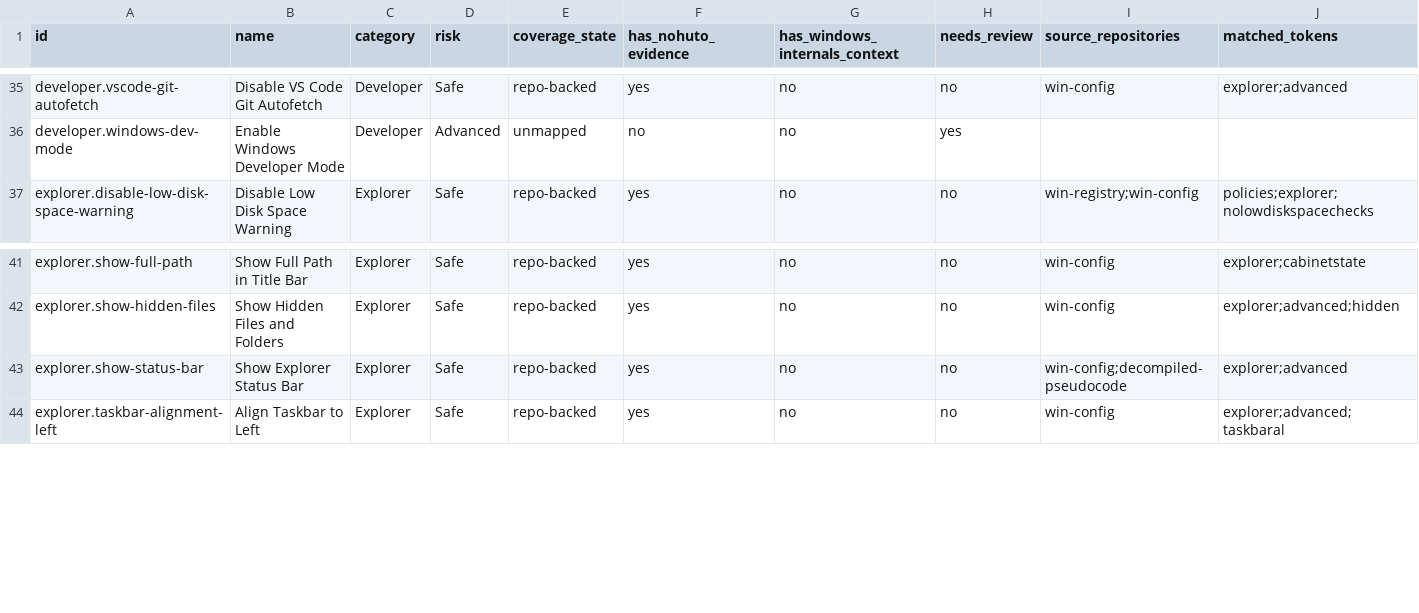
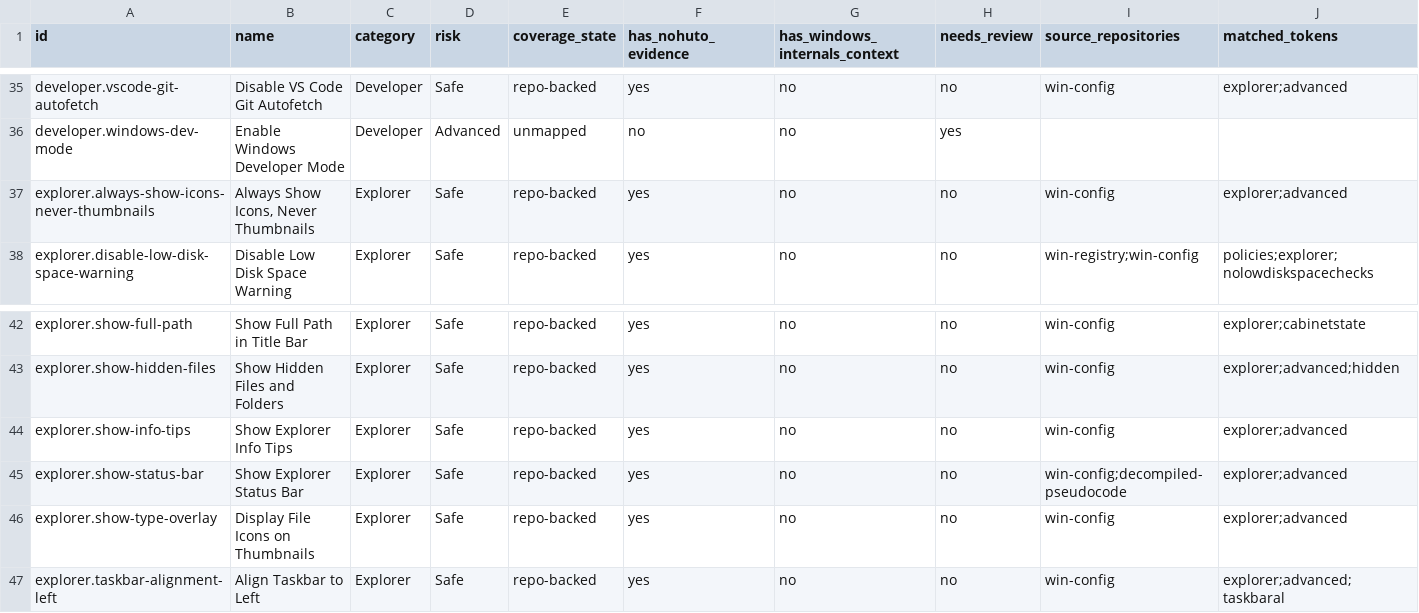
Before and after one commit to siklone/RegProbe, a CSV file: Docs/tweaks/tweak-provenance.csv, drawn as a sheet; only a part is shown, gaps mark what is left out; rows hold the shown columns only; the diff names each change by its address in the sheet, - before the commit and + after, or states it on an @@ line.

Commit message:
feat: promote explorer visual preferences to class a

```diff
--- a/Docs/tweaks/tweak-provenance.csv
+++ b/Docs/tweaks/tweak-provenance.csv
+row 37: explorer.always-show-icons-never-thumbnails | Always Show Icons, Never Thumbnails | Explorer | Safe | repo-backed | yes | no | no | win-config | explorer;advanced
+row 44: explorer.show-info-tips | Show Explorer Info Tips | Explorer | Safe | repo-backed | yes | no | no | win-config | explorer;advanced
+row 46: explorer.show-type-overlay | Display File Icons on Thumbnails | Explorer | Safe | repo-backed | yes | no | no | win-config | explorer;advanced
```
Also changed, not shown: Docs/tweaks/tweak-catalog.csv, Docs/tweaks/tweak-docs-report.csv, 24 other files.
